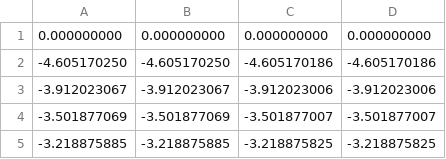
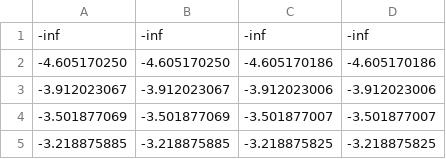
Before and after one commit to jonvaudio/simd_granodi_math, a CSV file: sse2_tests_dbg/logf_cm_test.csv, drawn as a sheet; only a part is shown.

```diff
--- a/sse2_tests_dbg/logf_cm_test.csv
+++ b/sse2_tests_dbg/logf_cm_test.csv
@@ -1,2 +1,2 @@
-0.000000000,0.000000000,0.000000000,0.000000000
+-inf,-inf,-inf,-inf
 -4.605170250,-4.605170250,-4.605170186,-4.605170186
```
Also changed, not shown: sse2_tests_dbg/log2_p3_test.csv, sse2_tests_opt/log2_p3_test.csv, 4 other files.
